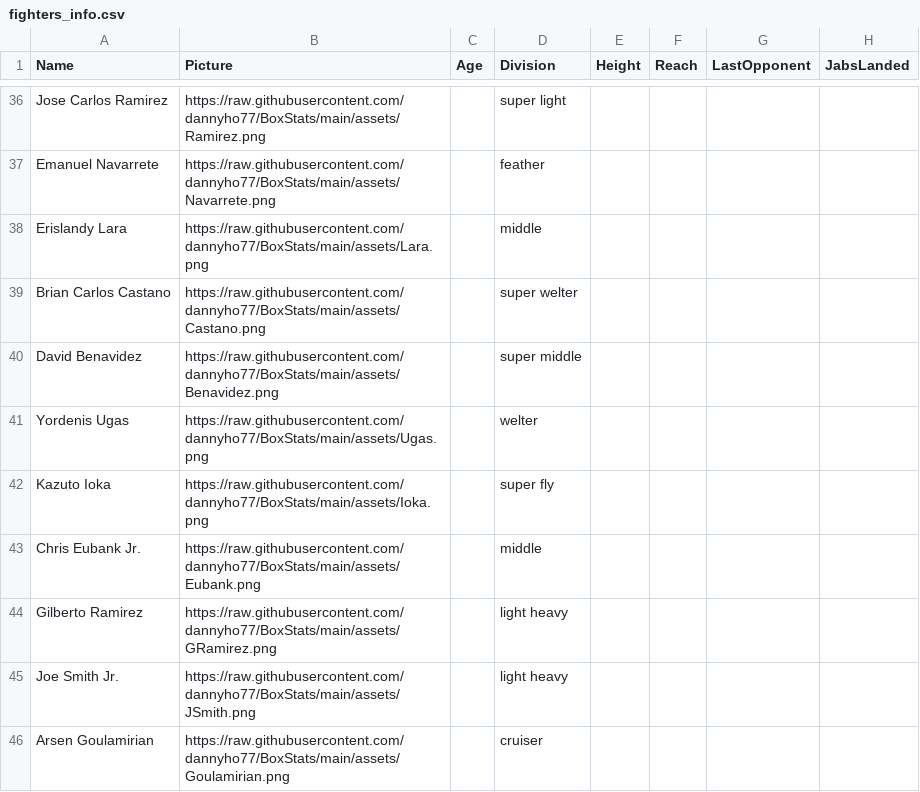
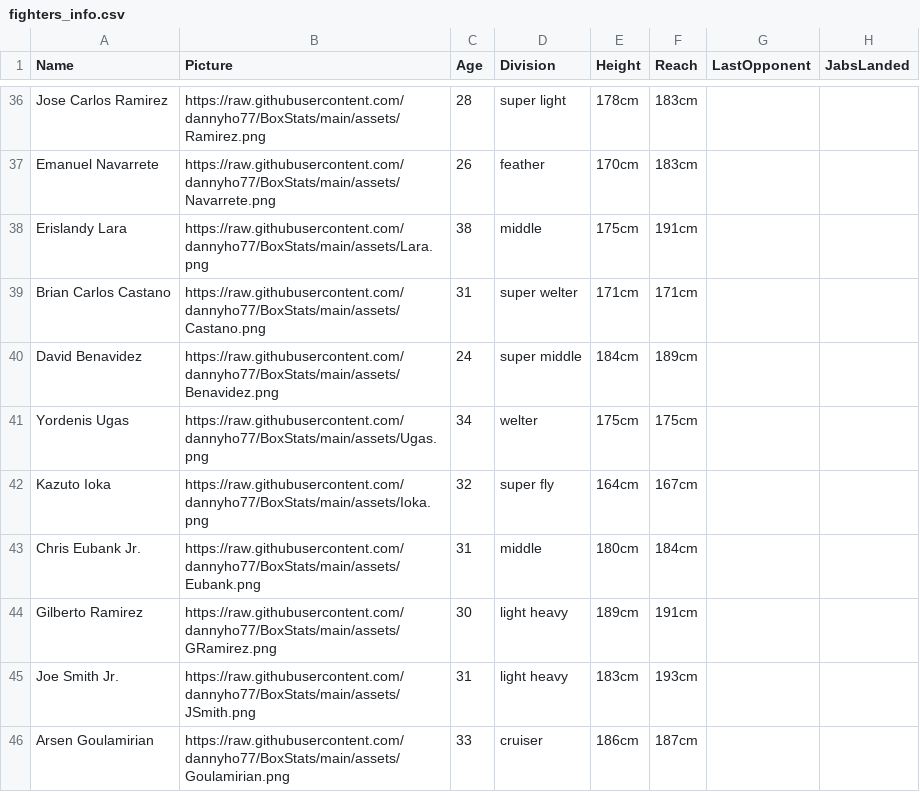
Before and after one commit to dannyho77/BoxStats, a CSV file: assets/fighters_info.csv, drawn as a sheet; only a part is shown, gaps mark what is left out; the diff covers the shown part only; the diff names each change by its address in the sheet, - before the commit and + after, or states it on an @@ line.

```diff
--- a/assets/fighters_info.csv
+++ b/assets/fighters_info.csv
-C36 (Age): (empty)
+C36 (Age): 28
-E36 (Height): (empty)
+E36 (Height): 178cm
-F36:F37 (Reach): (empty)
+F36:F37 (Reach): 183cm
-C37 (Age): (empty)
+C37 (Age): 26
-E37 (Height): (empty)
+E37 (Height): 170cm
-C38 (Age): (empty)
+C38 (Age): 38
-E38 (Height): (empty)
+E38 (Height): 175cm
-F38 (Reach): (empty)
+F38 (Reach): 191cm
-C39 (Age): (empty)
+C39 (Age): 31
-E39 (Height): (empty)
+E39 (Height): 171cm
-F39 (Reach): (empty)
+F39 (Reach): 171cm
-C40 (Age): (empty)
+C40 (Age): 24
-E40 (Height): (empty)
+E40 (Height): 184cm
-F40 (Reach): (empty)
+F40 (Reach): 189cm
-C41 (Age): (empty)
+C41 (Age): 34
-E41 (Height): (empty)
+E41 (Height): 175cm
-F41 (Reach): (empty)
+F41 (Reach): 175cm
-C42 (Age): (empty)
+C42 (Age): 32
-E42 (Height): (empty)
+E42 (Height): 164cm
-F42 (Reach): (empty)
+F42 (Reach): 167cm
-C43 (Age): (empty)
+C43 (Age): 31
-E43 (Height): (empty)
+E43 (Height): 180cm
-F43 (Reach): (empty)
+F43 (Reach): 184cm
-C44 (Age): (empty)
+C44 (Age): 30
-E44 (Height): (empty)
+E44 (Height): 189cm
-F44 (Reach): (empty)
+F44 (Reach): 191cm
-C45 (Age): (empty)
+C45 (Age): 31
-E45 (Height): (empty)
+E45 (Height): 183cm
-F45 (Reach): (empty)
+F45 (Reach): 193cm
-C46 (Age): (empty)
+C46 (Age): 33
-E46 (Height): (empty)
+E46 (Height): 186cm
-F46 (Reach): (empty)
+F46 (Reach): 187cm
```
Also changed, not shown: 93 edited cells elsewhere in this file, 1 other file.
